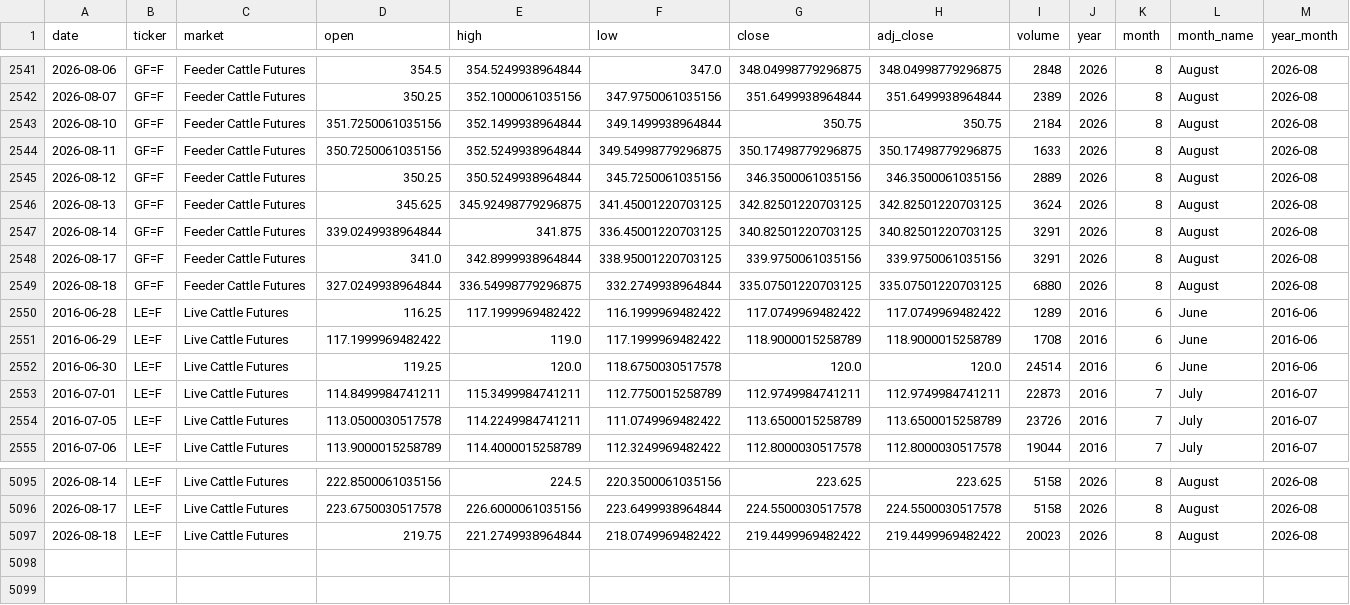
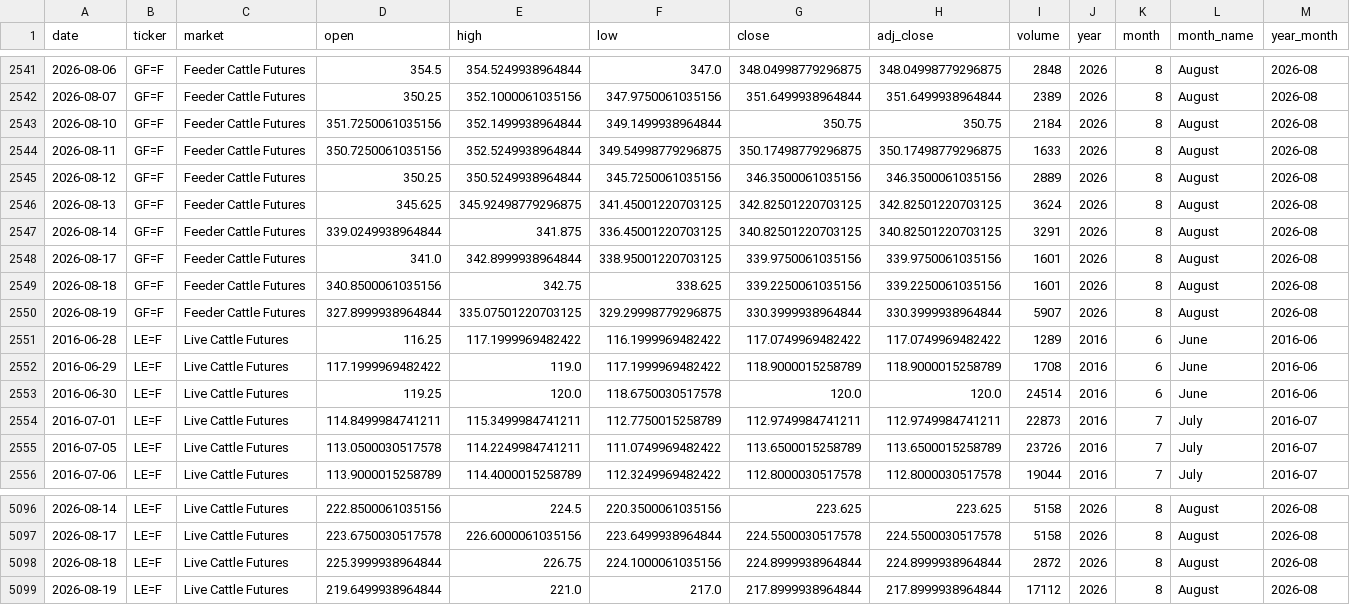
Before and after one commit to franciscomoreno-nicesa/cattle-futures-prices, a CSV file: data/cattle_futures_combined.csv, drawn as a sheet; only a part is shown, gaps mark what is left out.

```diff
--- a/data/cattle_futures_combined.csv
+++ b/data/cattle_futures_combined.csv
@@ -2547,4 +2547,5 @@
 2026-08-14,GF=F,Feeder Cattle Futures,339.0249938964844,341.875,336.45001220703125,340.82501220703125,340.82501220703125,3291,2026,8,August,2026-08
-2026-08-17,GF=F,Feeder Cattle Futures,341.0,342.8999938964844,338.95001220703125,339.9750061035156,339.9750061035156,3291,2026,8,August,2026-08
-2026-08-18,GF=F,Feeder Cattle Futures,327.0249938964844,336.54998779296875,332.2749938964844,335.07501220703125,335.07501220703125,6880,2026,8,August,2026-08
+2026-08-17,GF=F,Feeder Cattle Futures,341.0,342.8999938964844,338.95001220703125,339.9750061035156,339.9750061035156,1601,2026,8,August,2026-08
+2026-08-18,GF=F,Feeder Cattle Futures,340.8500061035156,342.75,338.625,339.2250061035156,339.2250061035156,1601,2026,8,August,2026-08
+2026-08-19,GF=F,Feeder Cattle Futures,327.8999938964844,335.07501220703125,329.29998779296875,330.3999938964844,330.3999938964844,5907,2026,8,August,2026-08
 2016-06-28,LE=F,Live Cattle Futures,116.25,117.1999969482422,116.1999969482422,117.0749969482422,117.0749969482422,1289,2016,6,June,2016-06
@@ -5096,2 +5097,3 @@
 2026-08-17,LE=F,Live Cattle Futures,223.6750030517578,226.6000061035156,223.6499938964844,224.5500030517578,224.5500030517578,5158,2026,8,August,2026-08
-2026-08-18,LE=F,Live Cattle Futures,219.75,221.2749938964844,218.0749969482422,219.4499969482422,219.4499969482422,20023,2026,8,August,2026-08
+2026-08-18,LE=F,Live Cattle Futures,225.3999938964844,226.75,224.1000061035156,224.8999938964844,224.8999938964844,2872,2026,8,August,2026-08
+2026-08-19,LE=F,Live Cattle Futures,219.6499938964844,221.0,217.0,217.8999938964844,217.8999938964844,17112,2026,8,August,2026-08
```
Also changed, not shown: data/feeder_cattle.csv, data/live_cattle.csv.
